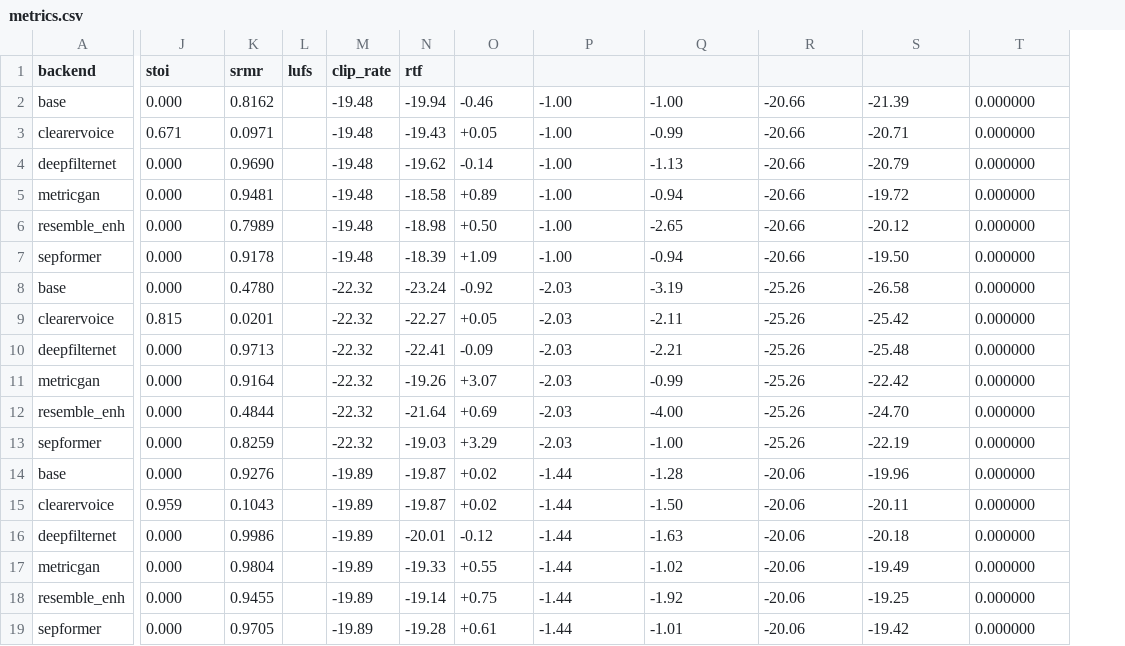
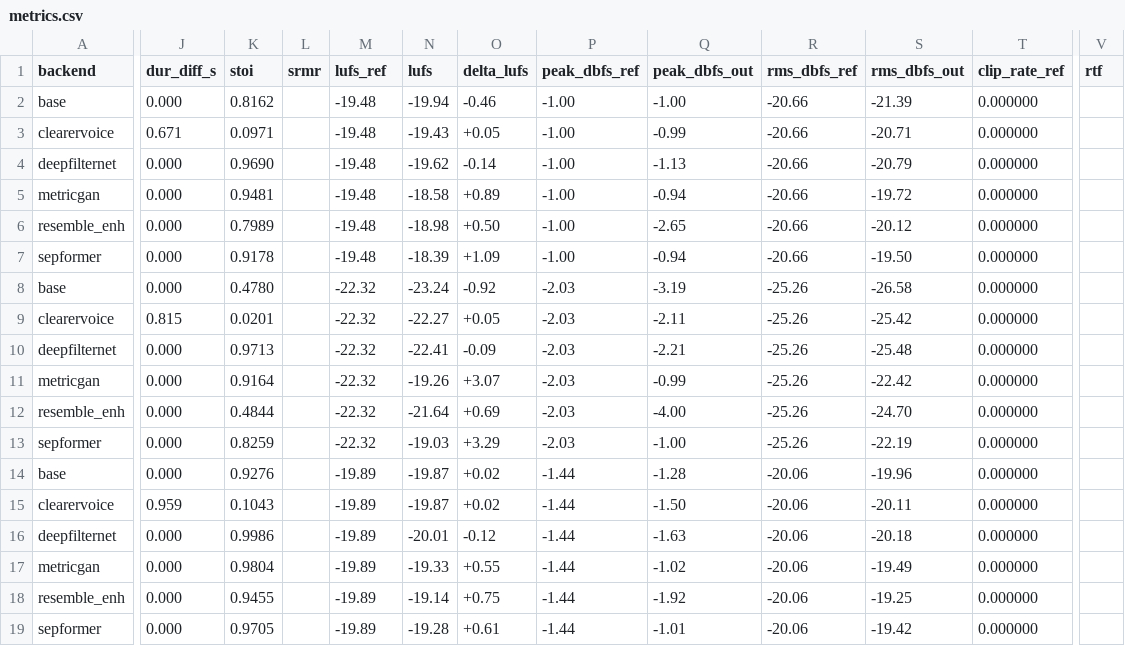
Before and after one commit to hugozeballos/Audio_procesing, a CSV file: metrics.csv, drawn as a sheet; only a part is shown, gaps mark what is left out; removed rows and columns are numbered as before the commit, all else as after; the diff covers the shown part only; the diff names each change by its address in the sheet, - before the commit and + after, or states it on an @@ line.

```diff
--- a/metrics.csv
+++ b/metrics.csv
-column L (lufs), empty
+column L (srmr), empty
+column V (rtf), empty
-J1: stoi
+J1: dur_diff_s
-K1: srmr
+K1: stoi
-M1: clip_rate
+M1: lufs_ref
-N1: rtf
+N1: lufs
-O1: (empty)
+O1: delta_lufs
-P1: (empty)
+P1: peak_dbfs_ref
-Q1: (empty)
+Q1: peak_dbfs_out
-R1: (empty)
+R1: rms_dbfs_ref
-S1: (empty)
+S1: rms_dbfs_out
-T1: (empty)
+T1: clip_rate_ref
```
Also changed, not shown: 1 edited cell elsewhere in this file, 1 other file.
